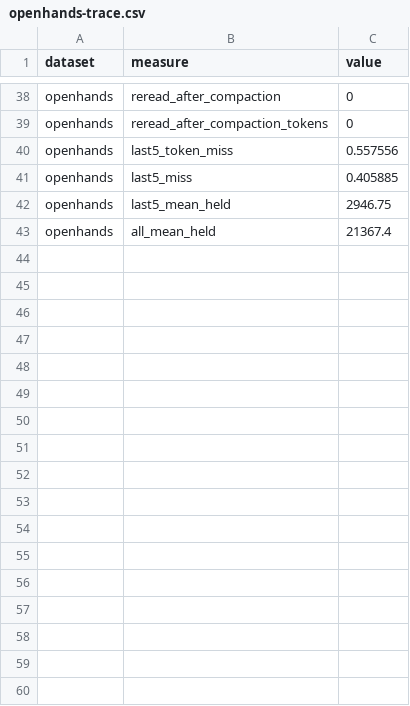
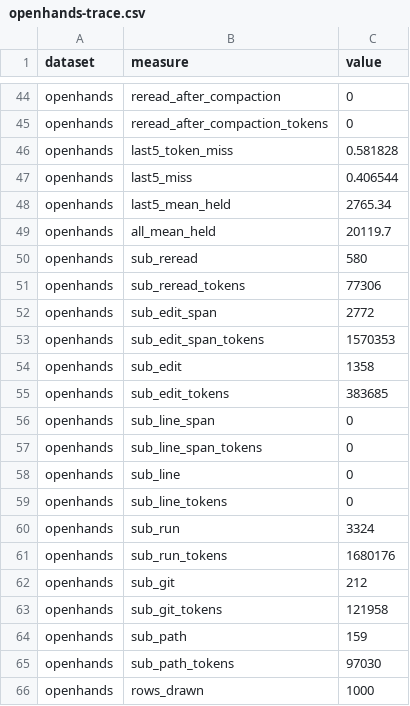
Before and after one commit to Clawdlinux/atticdb, a CSV file: research/ctxcache/results/openhands-trace.csv, drawn as a sheet; only a part is shown, gaps mark what is left out; the diff covers the shown part only.

```diff
--- a/research/ctxcache/results/openhands-trace.csv
+++ b/research/ctxcache/results/openhands-trace.csv
@@ -39,5 +45,22 @@ openhands,reread_after_compaction,0
 openhands,reread_after_compaction_tokens,0
-openhands,last5_token_miss,0.557556
-openhands,last5_miss,0.405885
-openhands,last5_mean_held,2946.75
-openhands,all_mean_held,21367.4
+openhands,last5_token_miss,0.581828
+openhands,last5_miss,0.406544
+openhands,last5_mean_held,2765.34
+openhands,all_mean_held,20119.7
+openhands,sub_reread,580
+openhands,sub_reread_tokens,77306
+openhands,sub_edit_span,2772
+openhands,sub_edit_span_tokens,1570353
+openhands,sub_edit,1358
+openhands,sub_edit_tokens,383685
+openhands,sub_line_span,0
+openhands,sub_line_span_tokens,0
+openhands,sub_line,0
+openhands,sub_line_tokens,0
+openhands,sub_run,3324
+openhands,sub_run_tokens,1680176
+openhands,sub_git,212
+openhands,sub_git_tokens,121958
+openhands,sub_path,159
+openhands,sub_path_tokens,97030
+openhands,rows_drawn,1000
```
Also changed, not shown: 6 added rows and 25 edited cells elsewhere in this file, research/ctxcache/results/copilot-trace.csv, research/ctxcache/results/copilot.csv, 19 other files.
